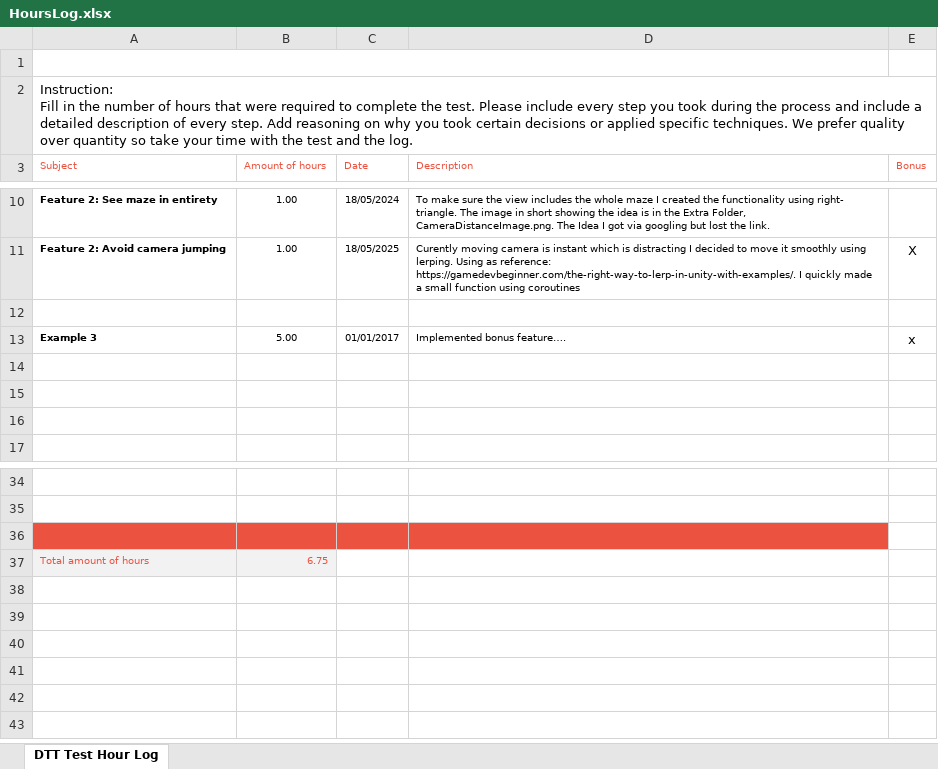
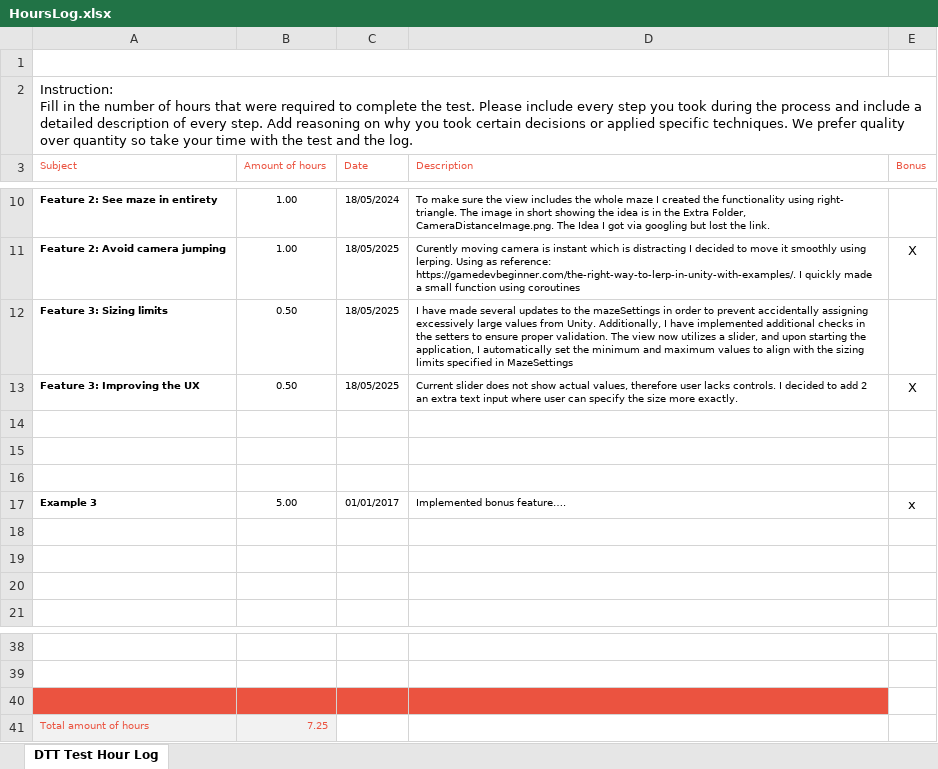
Before and after one commit to Matioma/MazeGenerator, an Excel workbook: HoursLog.xlsx, sheet DTT Test Hour Log, drawn as a sheet; only a part is shown, gaps mark what is left out; values as stored, in another font and other column widths than the file's, no borders; charts and pictures not drawn; addresses are those after the commit; the diff names each change by its address in the sheet, - before the commit and + after, or states it on an @@ line.

Commit message:
Add posibility to input exact sizes instead of relying on Slider

```diff
--- a/HoursLog.xlsx (sheet DTT Test Hour Log)
+++ b/HoursLog.xlsx (sheet DTT Test Hour Log)
+row 12: Feature 3: Sizing limits | 0.50 | 18/05/2025 | I have made several updates to the mazeSettings in order to prevent accidentally assigning excessively large values from Unity. Additionally, I have implemented additional checks in the setters to ensure proper validation. The view now utilizes a slider, and upon starting the application, I automatically set the minimum and maximum values to align with the sizing limits specified in MazeSettings
+row 13: Feature 3: Improving the UX | 0.50 | 18/05/2025 | Current slider does not show actual values, therefore user lacks controls. I decided to add 2 an extra text input where user can specify the size more exactly. | X
+row 14: (empty)
+row 15: (empty)
-B41 (Amount of hours): 6.75
+B41 (Amount of hours): 7.25
```
Also changed, not shown: 6 other files.
